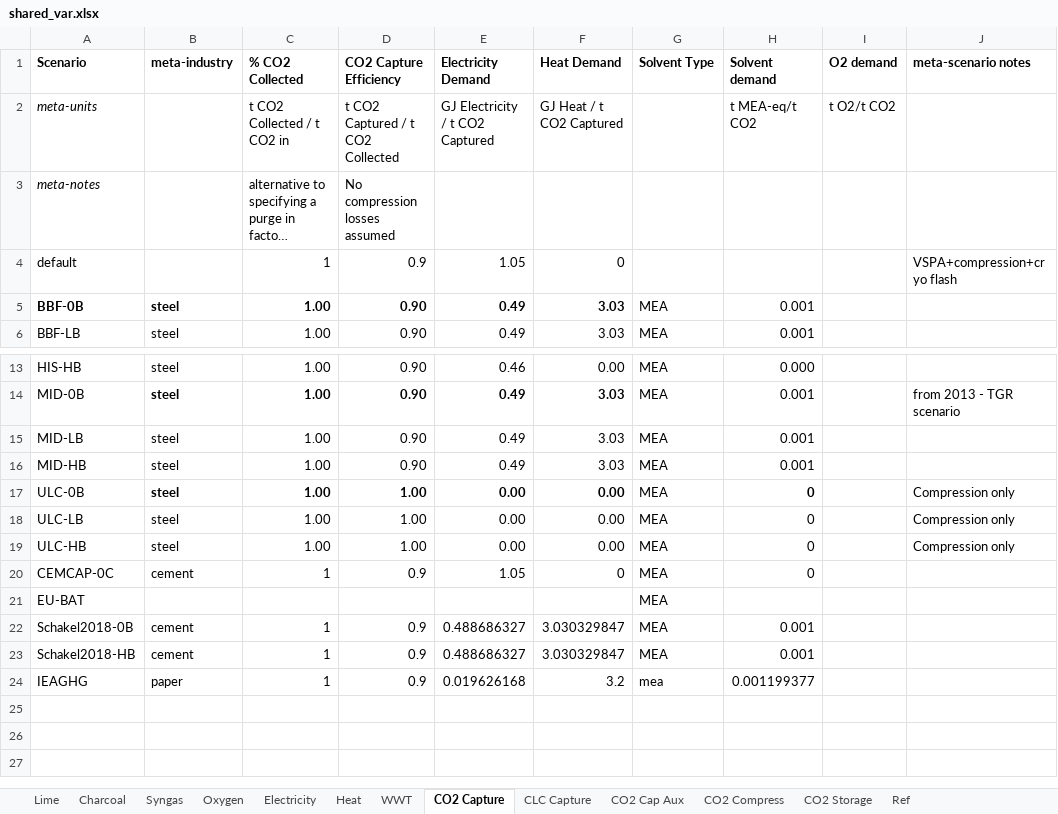
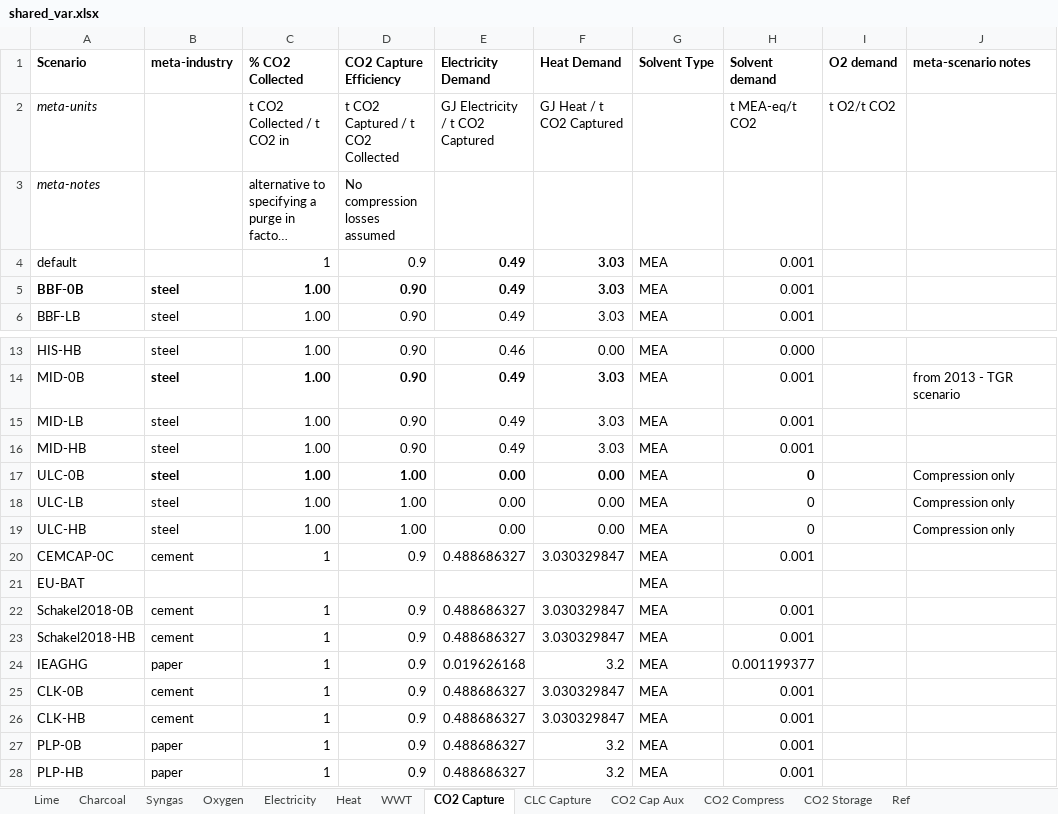
Before and after one commit to concoctions/BlackBlox, an Excel workbook: data/shared/shared_var.xlsx, sheet CO2 Capture, drawn as a sheet; only a part is shown, gaps mark what is left out; long unchanged cells end in …; values as stored, in another font and other column widths than the file's, no borders; the diff names each change by its address in the sheet, - before the commit and + after, or states it on an @@ line.

```diff
--- a/data/shared/shared_var.xlsx (sheet CO2 Capture)
+++ b/data/shared/shared_var.xlsx (sheet CO2 Capture)
-E4 (Electricity Demand): 1.05
+E4 (Electricity Demand): 0.49
-E4:F4 bold: off
+E4:F4 bold: on
-F4 (Heat Demand): 0
+F4 (Heat Demand): 3.03
-G4 (Solvent Type): (empty)
+G4 (Solvent Type): MEA
-H4 (Solvent demand): (empty)
+H4 (Solvent demand): 0.001
-J4 (meta-scenario notes): VSPA+compression+cryo flash
+J4 (meta-scenario notes): (empty)
-E20 (Electricity Demand): 1.05
+E20 (Electricity Demand): 0.488686327
-F20 (Heat Demand): 0
+F20 (Heat Demand): 3.030329847
-H20 (Solvent demand): 0
+H20 (Solvent demand): 0.001
-G24 (Solvent Type): mea
+G24 (Solvent Type): MEA
+row 25: CLK-0B | cement | 1 | 0.9 | 0.488686327 | 3.030329847 | MEA | 0.001
+row 26: CLK-HB | cement | 1 | 0.9 | 0.488686327 | 3.030329847 | MEA | 0.001
+row 27: PLP-0B | paper | 1 | 0.9 | 0.488686327 | 3.2 | MEA | 0.001
+row 28: PLP-HB | paper | 1 | 0.9 | 0.488686327 | 3.2 | MEA | 0.001
```
Also changed, not shown: sheet Heat, sheet CO2 Cap Aux, sheet CLC Capture, sheet Electricity, sheet Oxygen, sheet CO2 Compress, 3 more sheets, data/cement/cement_var.xlsx, data/paper/paper_var.xlsx, 1 other file.
